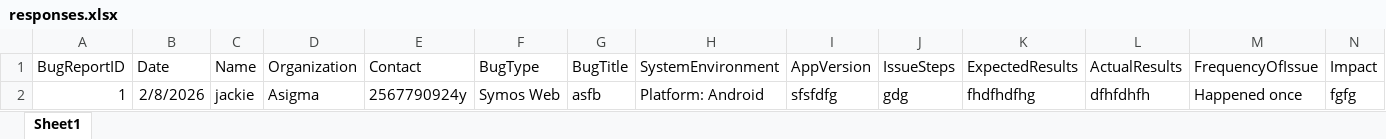
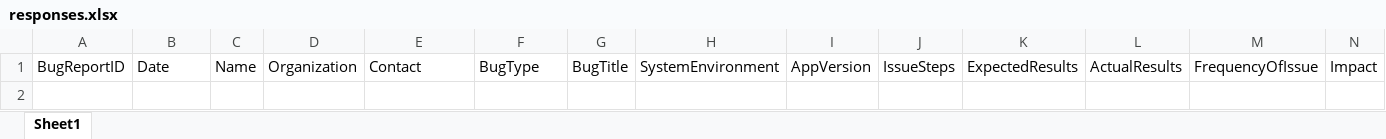
Before and after one commit to mugabi91/Jack-Automate, an Excel workbook: BugReportGenerator/data/responses.xlsx, sheet Sheet1, drawn as a sheet; only a part is shown; values as stored, in another font and other column widths than the file's, no borders; table styles not drawn; rows hold the shown columns only; the diff names each change by its address in the sheet, - before the commit and + after, or states it on an @@ line.

Commit message:
second commit xlsx uploaded

```diff
--- a/BugReportGenerator/data/responses.xlsx (sheet Sheet1)
+++ b/BugReportGenerator/data/responses.xlsx (sheet Sheet1)
-row 2: 1 | 2/8/2026 | jackie | Asigma | 2567790924y | Symos Web | asfb | Platform: Android | sfsfdfg | gdg | fhdfhdfhg | dfhfdhfh | Happened once | fgfg
```
